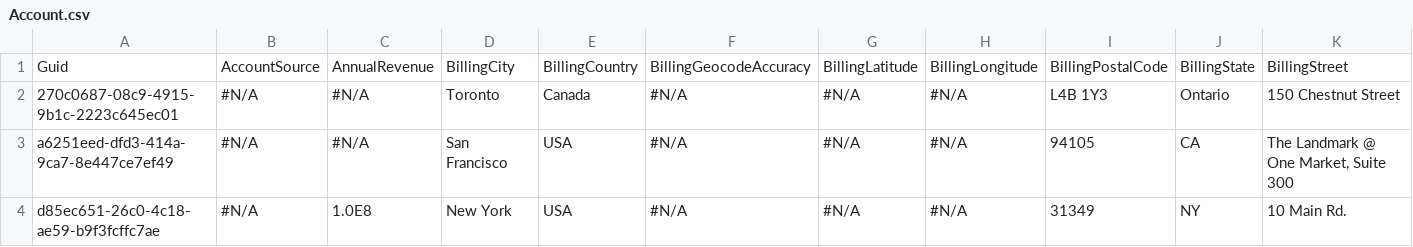
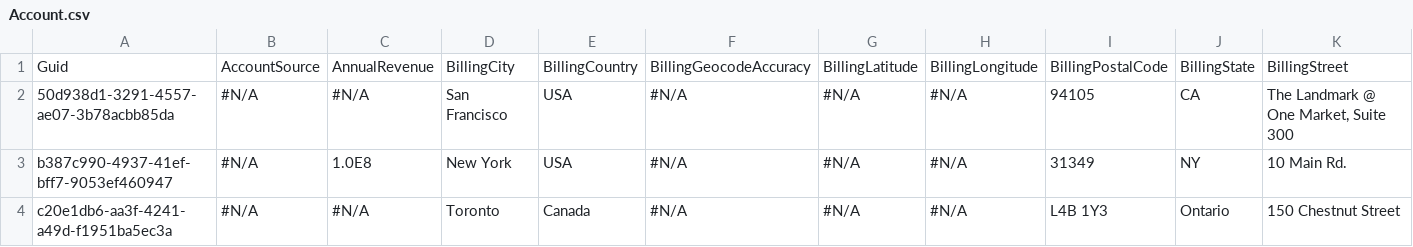
Before and after one commit to BParkinsonProdly/TestLimits12, a CSV file: Account.csv, drawn as a sheet; only a part is shown; removed rows and columns are numbered as before the commit, all else as after; rows hold the shown columns only; the diff names each change by its address in the sheet, - before the commit and + after, or states it on an @@ line.

Commit message:
Saved data from the control org into the repository master branch

```diff
--- a/Account.csv
+++ b/Account.csv
-row 2: 270c0687-08c9-4915-9b1c-2223c645ec01 | #N/A | #N/A | Toronto | Canada | #N/A | #N/A | #N/A | L4B 1Y3 | Ontario | 150 Chestnut Street
-A2: a6251eed-dfd3-414a-9ca7-8e447ce7ef49
+A2: 50d938d1-3291-4557-ae07-3b78acbb85da
-A3: d85ec651-26c0-4c18-ae59-b9f3fcffc7ae
+A3: b387c990-4937-41ef-bff7-9053ef460947
+row 4: c20e1db6-aa3f-4241-a49d-f1951ba5ec3a | #N/A | #N/A | Toronto | Canada | #N/A | #N/A | #N/A | L4B 1Y3 | Ontario | 150 Chestnut Street
```
